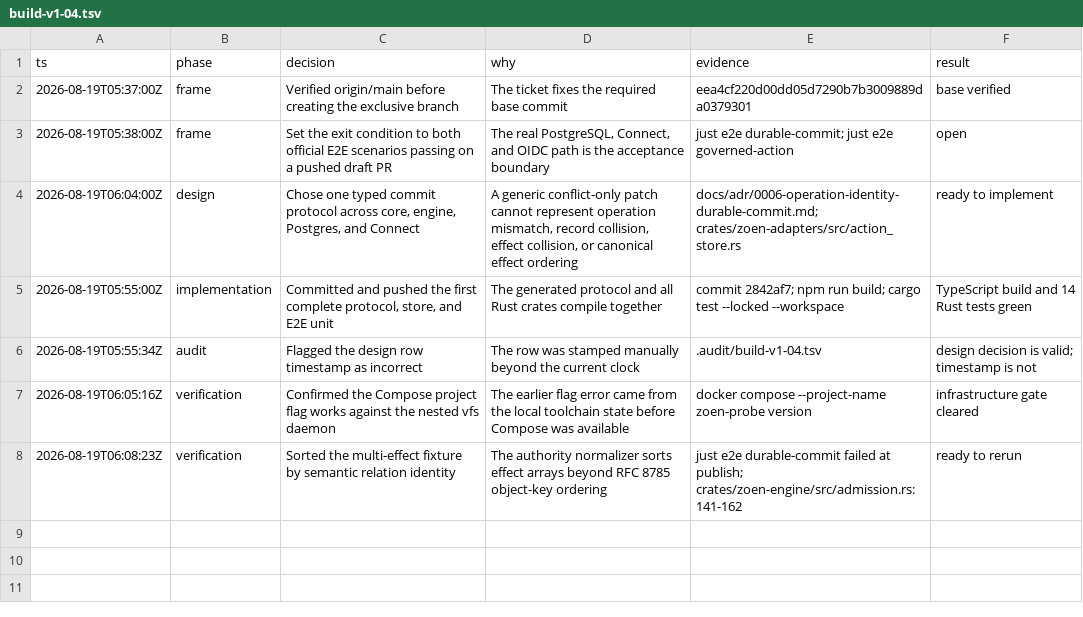
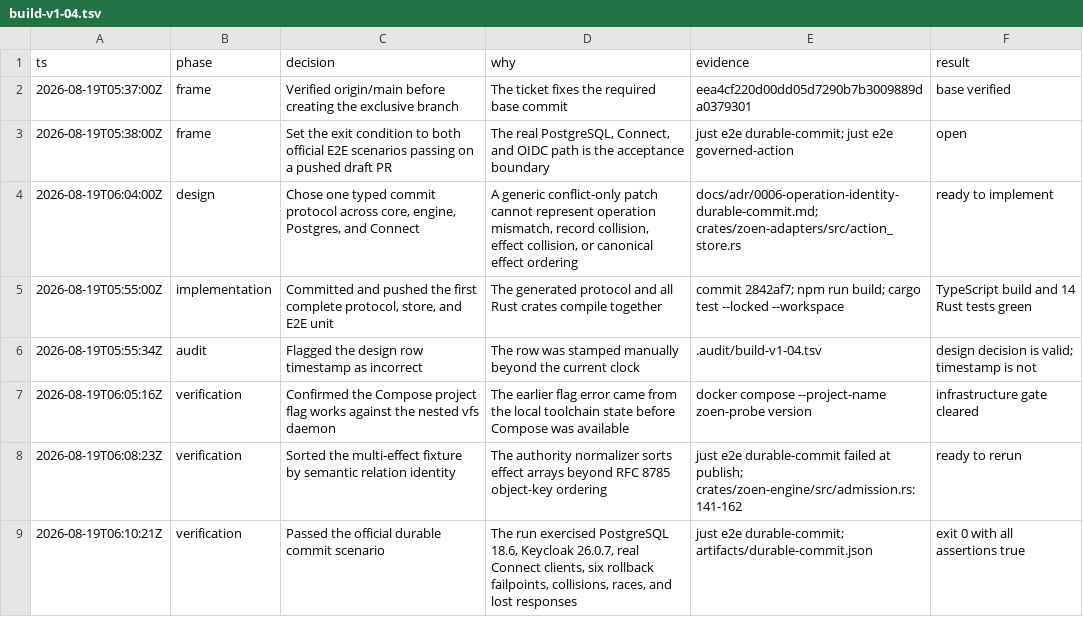
Before and after one commit to EnzoTironi/OS, a TSV file: .audit/build-v1-04.tsv, drawn as a sheet.

```diff
--- a/.audit/build-v1-04.tsv
+++ b/.audit/build-v1-04.tsv
@@ -8 +8,2 @@ ts	phase	decision	why	evidence	result
 2026-08-19T06:08:23Z	verification	Sorted the multi-effect fixture by semantic relation identity	The authority normalizer sorts effect arrays beyond RFC 8785 object-key ordering	just e2e durable-commit failed at publish; crates/zoen-engine/src/admission.rs:141-162	ready to rerun
+2026-08-19T06:10:21Z	verification	Passed the official durable commit scenario	The run exercised PostgreSQL 18.6, Keycloak 26.0.7, real Connect clients, six rollback failpoints, collisions, races, and lost responses	just e2e durable-commit; artifacts/durable-commit.json	exit 0 with all assertions true
```
